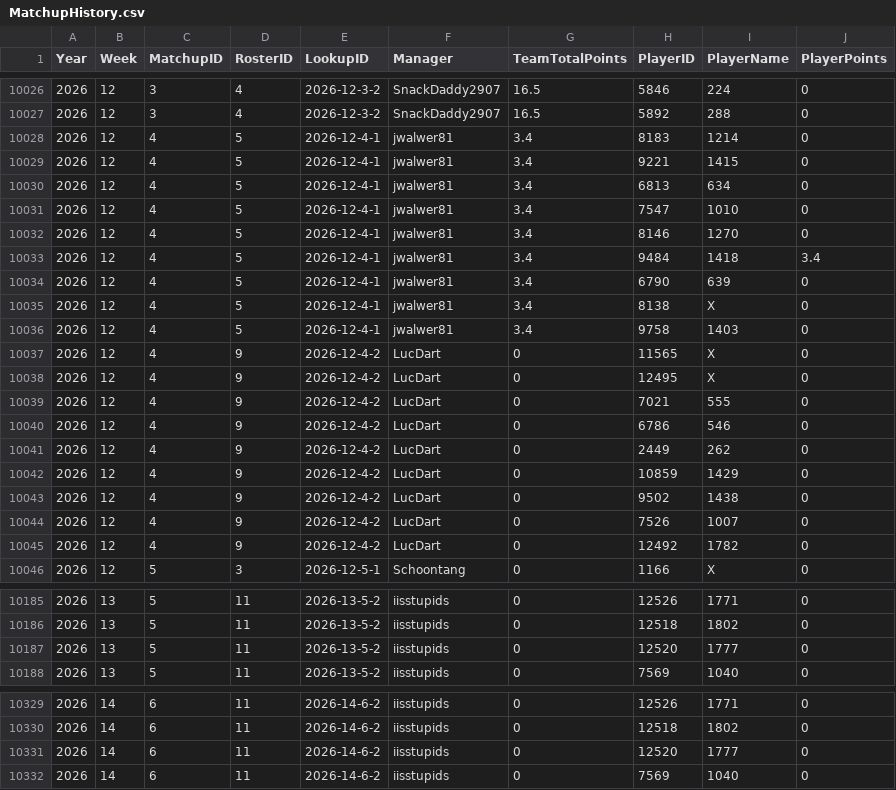
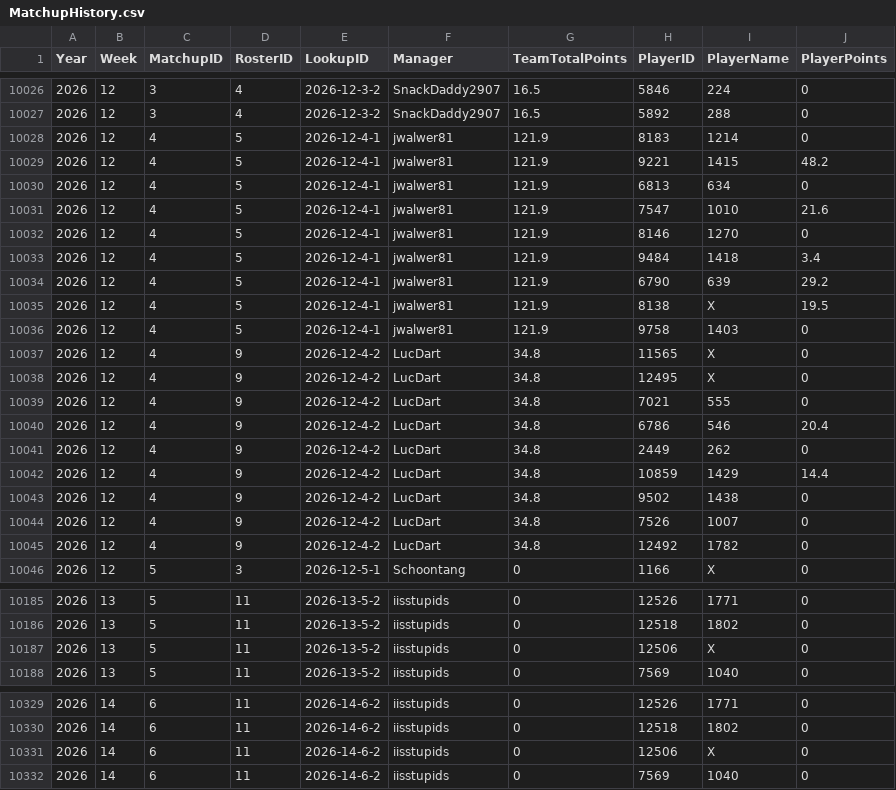
Before and after one commit to lalder95/AGS_Data, a CSV file: CSV/MatchupHistory.csv, drawn as a sheet; only a part is shown, gaps mark what is left out; the diff covers the shown part only.

```diff
--- a/CSV/MatchupHistory.csv
+++ b/CSV/MatchupHistory.csv
@@ -10027,20 +10027,20 @@ Year,Week,MatchupID,RosterID,LookupID,Manager,TeamTotalPoints,PlayerID,PlayerNam
 2026,12,3,4,2026-12-3-2,SnackDaddy2907,16.5,5892,288,0
-2026,12,4,5,2026-12-4-1,jwalwer81,3.4,8183,1214,0
-2026,12,4,5,2026-12-4-1,jwalwer81,3.4,9221,1415,0
-2026,12,4,5,2026-12-4-1,jwalwer81,3.4,6813,634,0
-2026,12,4,5,2026-12-4-1,jwalwer81,3.4,7547,1010,0
-2026,12,4,5,2026-12-4-1,jwalwer81,3.4,8146,1270,0
-2026,12,4,5,2026-12-4-1,jwalwer81,3.4,9484,1418,3.4
-2026,12,4,5,2026-12-4-1,jwalwer81,3.4,6790,639,0
-2026,12,4,5,2026-12-4-1,jwalwer81,3.4,8138,X,0
-2026,12,4,5,2026-12-4-1,jwalwer81,3.4,9758,1403,0
-2026,12,4,9,2026-12-4-2,LucDart,0,11565,X,0
-2026,12,4,9,2026-12-4-2,LucDart,0,12495,X,0
-2026,12,4,9,2026-12-4-2,LucDart,0,7021,555,0
-2026,12,4,9,2026-12-4-2,LucDart,0,6786,546,0
-2026,12,4,9,2026-12-4-2,LucDart,0,2449,262,0
-2026,12,4,9,2026-12-4-2,LucDart,0,10859,1429,0
-2026,12,4,9,2026-12-4-2,LucDart,0,9502,1438,0
-2026,12,4,9,2026-12-4-2,LucDart,0,7526,1007,0
-2026,12,4,9,2026-12-4-2,LucDart,0,12492,1782,0
+2026,12,4,5,2026-12-4-1,jwalwer81,121.9,8183,1214,0
+2026,12,4,5,2026-12-4-1,jwalwer81,121.9,9221,1415,48.2
+2026,12,4,5,2026-12-4-1,jwalwer81,121.9,6813,634,0
+2026,12,4,5,2026-12-4-1,jwalwer81,121.9,7547,1010,21.6
+2026,12,4,5,2026-12-4-1,jwalwer81,121.9,8146,1270,0
+2026,12,4,5,2026-12-4-1,jwalwer81,121.9,9484,1418,3.4
+2026,12,4,5,2026-12-4-1,jwalwer81,121.9,6790,639,29.2
+2026,12,4,5,2026-12-4-1,jwalwer81,121.9,8138,X,19.5
+2026,12,4,5,2026-12-4-1,jwalwer81,121.9,9758,1403,0
+2026,12,4,9,2026-12-4-2,LucDart,34.8,11565,X,0
+2026,12,4,9,2026-12-4-2,LucDart,34.8,12495,X,0
+2026,12,4,9,2026-12-4-2,LucDart,34.8,7021,555,0
+2026,12,4,9,2026-12-4-2,LucDart,34.8,6786,546,20.4
+2026,12,4,9,2026-12-4-2,LucDart,34.8,2449,262,0
+2026,12,4,9,2026-12-4-2,LucDart,34.8,10859,1429,14.4
+2026,12,4,9,2026-12-4-2,LucDart,34.8,9502,1438,0
+2026,12,4,9,2026-12-4-2,LucDart,34.8,7526,1007,0
+2026,12,4,9,2026-12-4-2,LucDart,34.8,12492,1782,0
 2026,12,5,3,2026-12-5-1,Schoontang,0,1166,X,0
@@ -10186,3 +10186,3 @@ Year,Week,MatchupID,RosterID,LookupID,Manager,TeamTotalPoints,PlayerID,PlayerNam
 2026,13,5,11,2026-13-5-2,iisstupids,0,12518,1802,0
-2026,13,5,11,2026-13-5-2,iisstupids,0,12520,1777,0
+2026,13,5,11,2026-13-5-2,iisstupids,0,12506,X,0
 2026,13,5,11,2026-13-5-2,iisstupids,0,7569,1040,0
@@ -10330,3 +10330,3 @@ Year,Week,MatchupID,RosterID,LookupID,Manager,TeamTotalPoints,PlayerID,PlayerNam
 2026,14,6,11,2026-14-6-2,iisstupids,0,12518,1802,0
-2026,14,6,11,2026-14-6-2,iisstupids,0,12520,1777,0
+2026,14,6,11,2026-14-6-2,iisstupids,0,12506,X,0
 2026,14,6,11,2026-14-6-2,iisstupids,0,7569,1040,0
```
Also changed, not shown: 89 edited cells elsewhere in this file.
